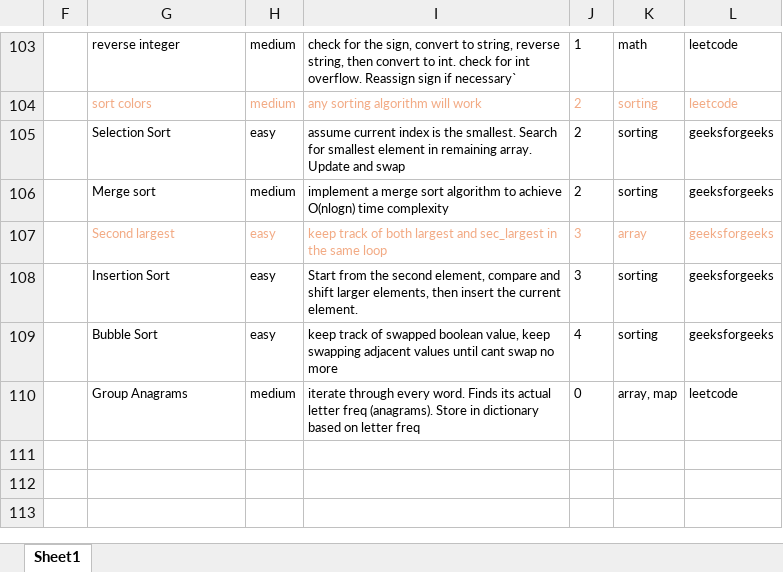
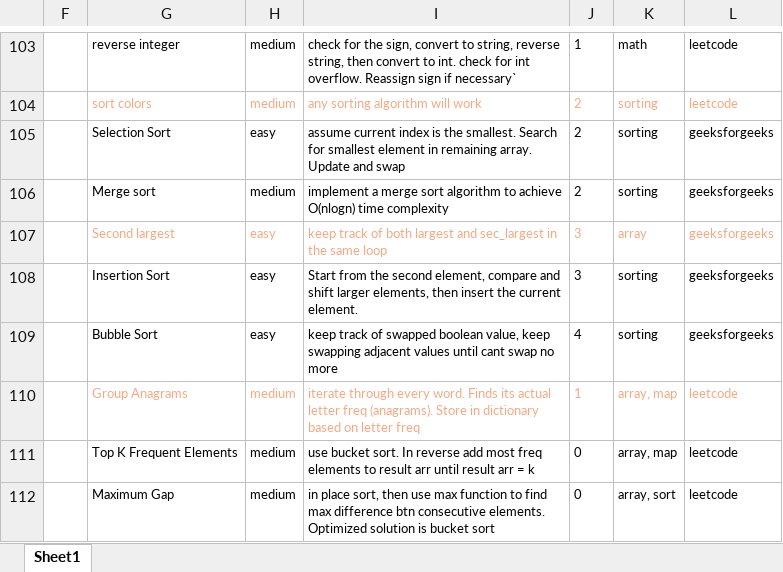
Before and after one commit to richarrd92/Data-structures-and-algorithms, an Excel workbook: dsa_log.xlsx, sheet Sheet1, drawn as a sheet; only a part is shown, gaps mark what is left out; values as stored, in another font and other column widths than the file's, no borders; charts and pictures and table styles not drawn; the diff names each change by its address in the sheet, - before the commit and + after, or states it on an @@ line.

Commit message:
bucket sort implementation

```diff
--- a/dsa_log.xlsx (sheet Sheet1)
+++ b/dsa_log.xlsx (sheet Sheet1)
-G110:L110 text colour: black
+G110:L110 text colour: #F2AA84
-J110: 0
+J110: 1
+row 111:  | Top K Frequent Elements | medium | use bucket sort. In reverse add most freq elements to result arr until result arr = k | 0 | array, map | leetcode
+row 112:  | Maximum Gap | medium | in place sort, then use max function to find max difference btn consecutive elements. Optimized solution is bucket sort | 0 | array, sort | leetcode
```
Also changed, not shown: 1 other file.
